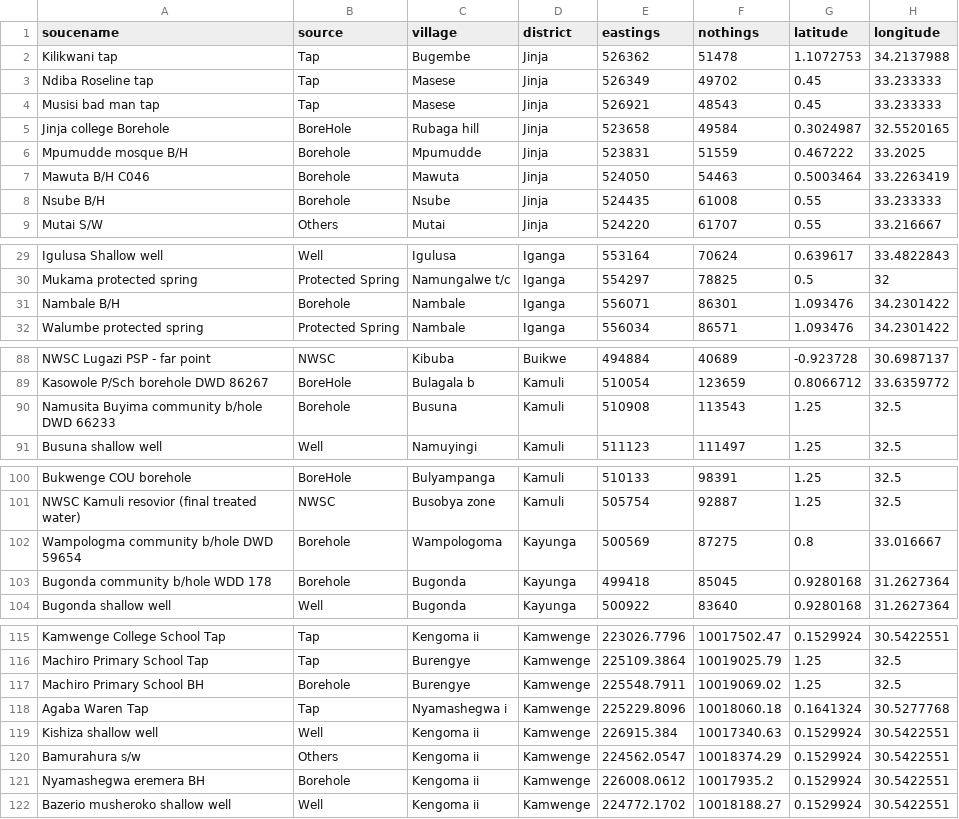
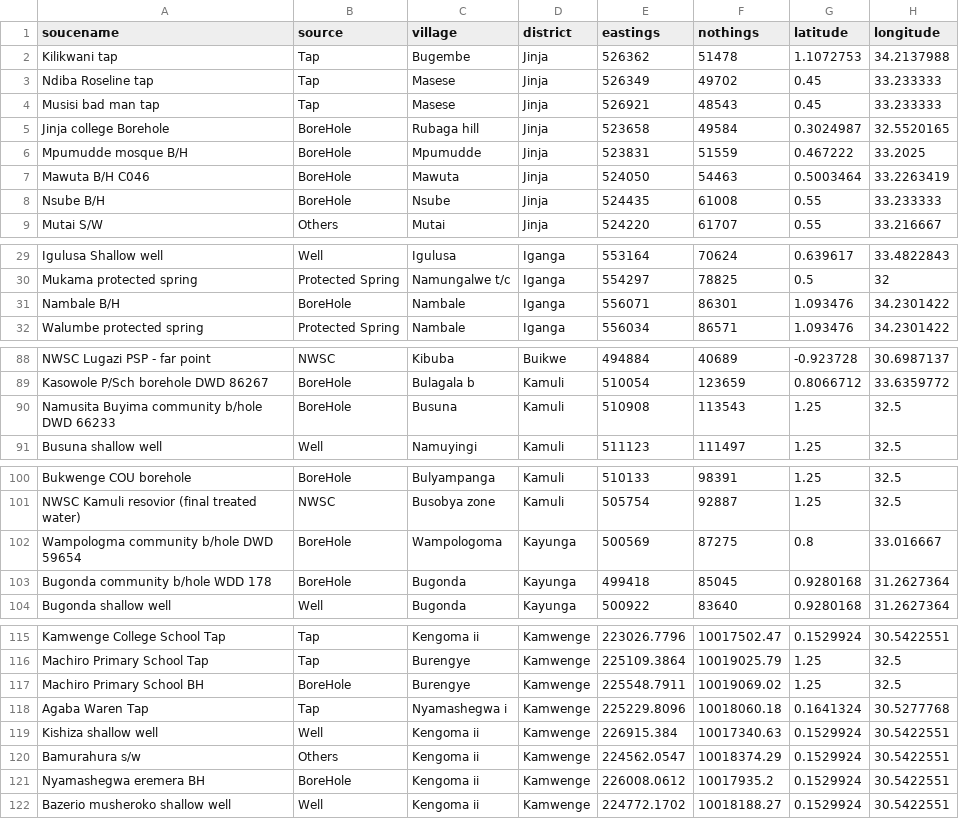
Before and after one commit to rayenFathallah/students_analysis, a CSV file: data/processed.csv, drawn as a sheet; only a part is shown, gaps mark what is left out; the diff covers the shown part only; the diff names each change by its address in the sheet, - before the commit and + after, or states it on an @@ line.

Commit message:
fixed the data

```diff
--- a/data/processed.csv
+++ b/data/processed.csv
-B6:B8 (source): Borehole
+B6:B8 (source): BoreHole
-B31 (source): Borehole
+B31 (source): BoreHole
-B90 (source): Borehole
+B90 (source): BoreHole
-B102:B103 (source): Borehole
+B102:B103 (source): BoreHole
-B117 (source): Borehole
+B117 (source): BoreHole
-B121 (source): Borehole
+B121 (source): BoreHole
```
Also changed, not shown: 1 edited cell elsewhere in this file.
